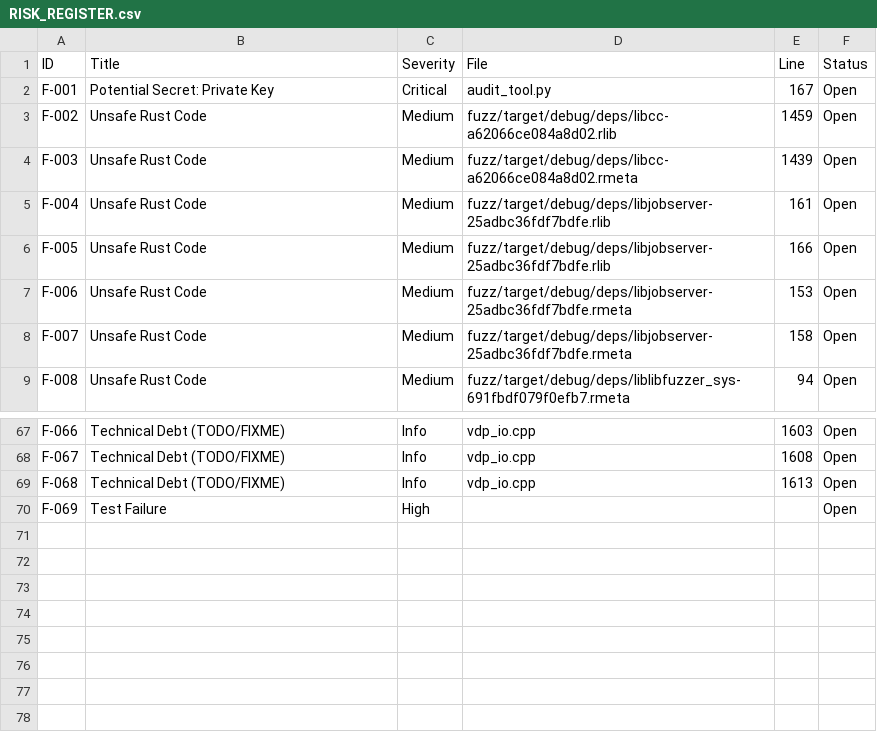
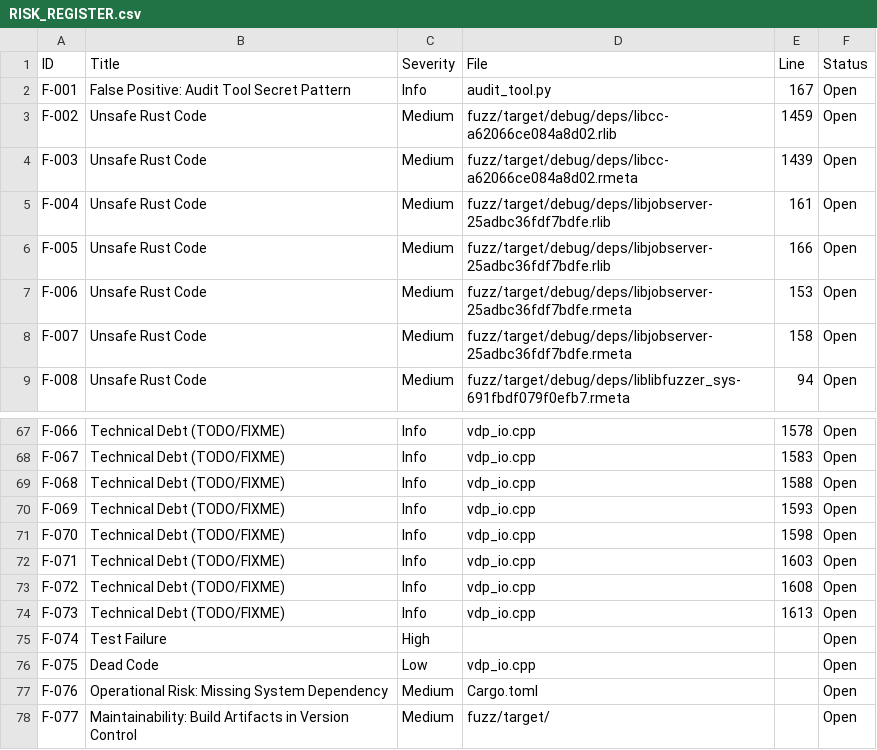
Before and after one commit to segin/genteel, a CSV file: audit_reports/RISK_REGISTER.csv, drawn as a sheet; only a part is shown, gaps mark what is left out; addresses are those after the commit; the diff covers the shown part only; the diff names each change by its address in the sheet, - before the commit and + after, or states it on an @@ line.

```diff
--- a/audit_reports/RISK_REGISTER.csv
+++ b/audit_reports/RISK_REGISTER.csv
-B2 (Title): Potential Secret: Private Key
+B2 (Title): False Positive: Audit Tool Secret Pattern
-C2 (Severity): Critical
+C2 (Severity): Info
-E67 (Line): 1603
+E67 (Line): 1578
-E68 (Line): 1608
+E68 (Line): 1583
-E69 (Line): 1613
+E69 (Line): 1588
+row 70: F-069 | Technical Debt (TODO/FIXME) | Info | vdp_io.cpp | 1593 | Open
+row 71: F-070 | Technical Debt (TODO/FIXME) | Info | vdp_io.cpp | 1598 | Open
+row 72: F-071 | Technical Debt (TODO/FIXME) | Info | vdp_io.cpp | 1603 | Open
+row 73: F-072 | Technical Debt (TODO/FIXME) | Info | vdp_io.cpp | 1608 | Open
+row 74: F-073 | Technical Debt (TODO/FIXME) | Info | vdp_io.cpp | 1613 | Open
-A75 (ID): F-069
+A75 (ID): F-074
+row 76: F-075 | Dead Code | Low | vdp_io.cpp |  | Open
+row 77: F-076 | Operational Risk: Missing System Dependency | Medium | Cargo.toml |  | Open
+row 78: F-077 | Maintainability: Build Artifacts in Version Control | Medium | fuzz/target/ |  | Open
```
Also changed, not shown: 65 edited cells elsewhere in this file, 6 other files.
